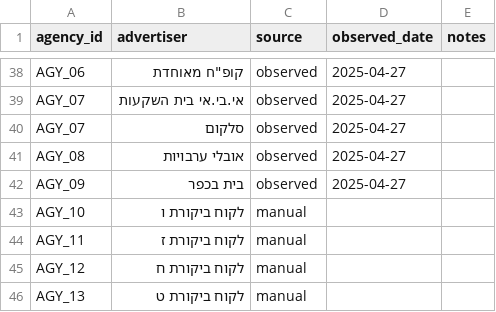
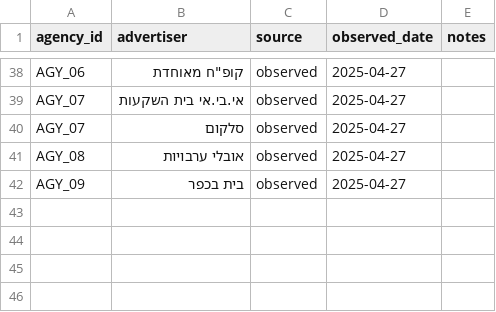
Before and after one commit to QuestoM/meridian, a CSV file: data/agency_advertisers.csv, drawn as a sheet; only a part is shown, gaps mark what is left out.

```diff
--- a/data/agency_advertisers.csv
+++ b/data/agency_advertisers.csv
@@ -42,5 +42 @@ AGY_08,אובלי ערבויות,observed,2025-04-27,
 AGY_09,בית בכפר,observed,2025-04-27,
-AGY_10,לקוח ביקורת ו,manual,,
-AGY_11,לקוח ביקורת ז,manual,,
-AGY_12,לקוח ביקורת ח,manual,,
-AGY_13,לקוח ביקורת ט,manual,,
```
Also changed, not shown: data/agencies.csv, data/campaigns.csv, 1 other file.
